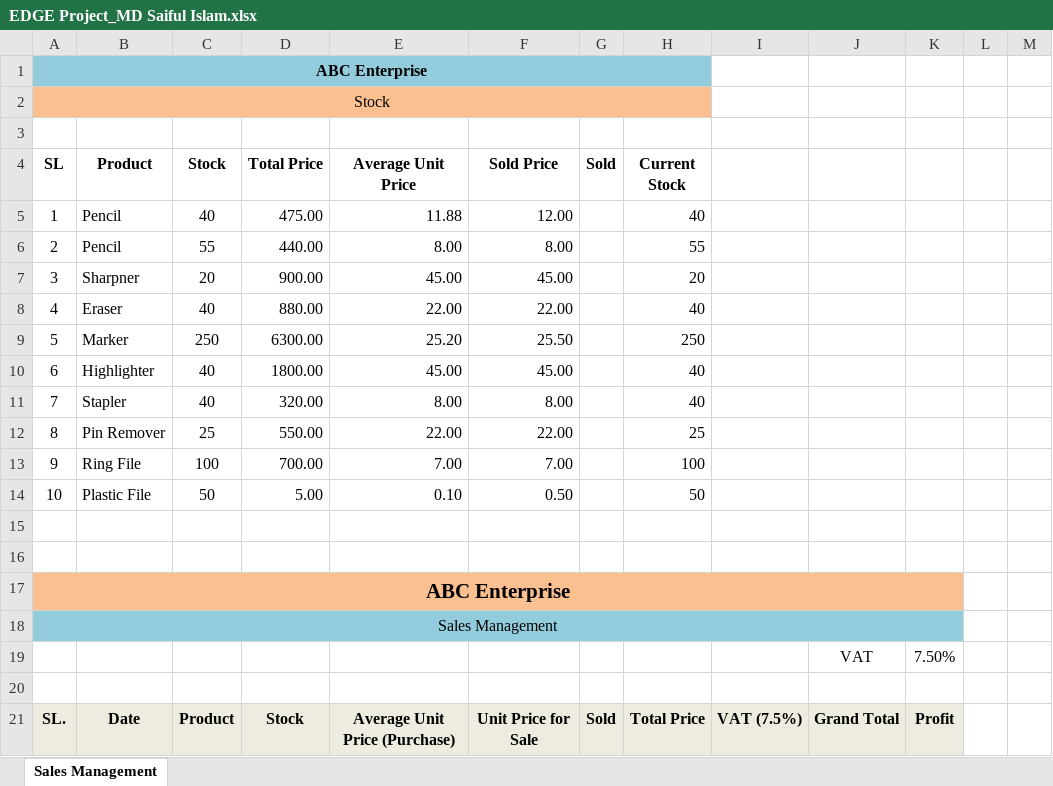
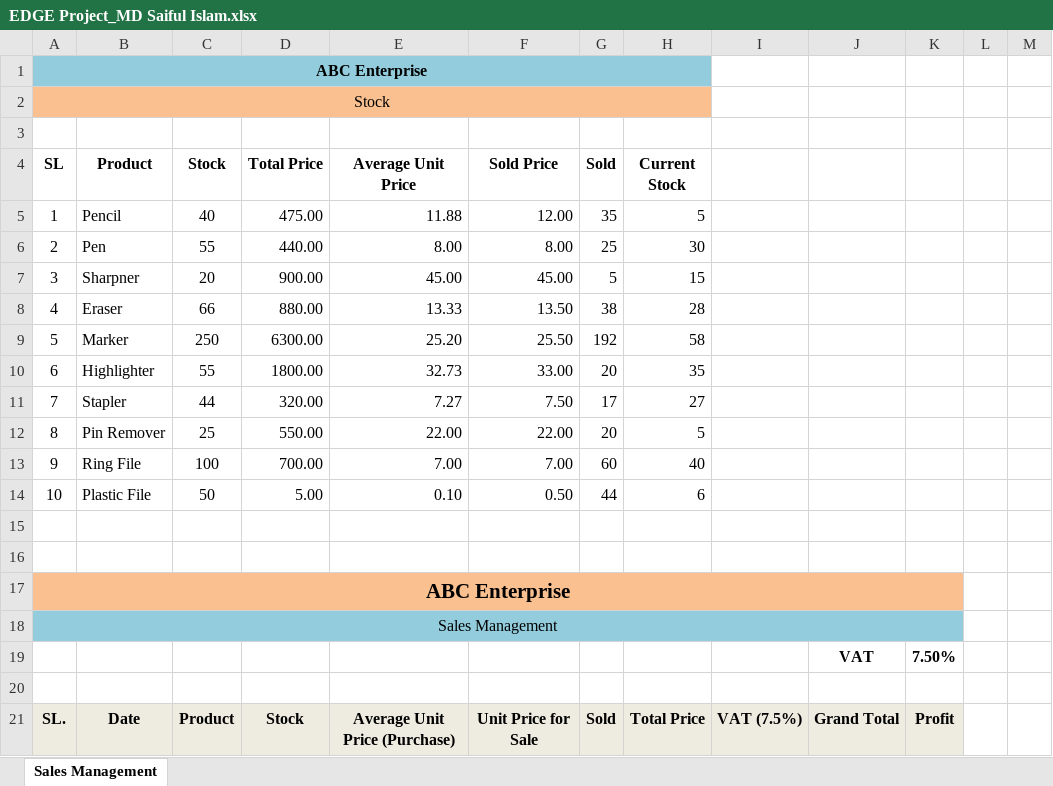
Before and after one commit to mdsaifulislamk/EDGE, an Excel workbook: EDGE Project_MD Saiful Islam.xlsx, sheet Sales Management, drawn as a sheet; only a part is shown; values as stored, in another font and other column widths than the file's, no borders; the diff covers the shown part only; the diff names each change by its address in the sheet, - before the commit and + after, or states it on an @@ line.

Commit message:
Add files via upload

```diff
--- a/EDGE Project_MD Saiful Islam.xlsx (sheet Sales Management)
+++ b/EDGE Project_MD Saiful Islam.xlsx (sheet Sales Management)
-G5 (Sold): (empty)
+G5 (Sold): 35
-H5 (Current Stock): 40
+H5 (Current Stock): 5
-B6 (Product): Pencil
+B6 (Product): Pen
-G6 (Sold): (empty)
+G6 (Sold): 25
-H6 (Current Stock): 55
+H6 (Current Stock): 30
-G7 (Sold): (empty)
+G7 (Sold): 5
-H7 (Current Stock): 20
+H7 (Current Stock): 15
-C8 (Stock): 40
+C8 (Stock): 66
-E8 (Average Unit Price): 22.00
+E8 (Average Unit Price): 13.33
-F8 (Sold Price): 22.00
+F8 (Sold Price): 13.50
-G8 (Sold): (empty)
+G8 (Sold): 38
-H8 (Current Stock): 40
+H8 (Current Stock): 28
-G9 (Sold): (empty)
+G9 (Sold): 192
-H9 (Current Stock): 250
+H9 (Current Stock): 58
-C10 (Stock): 40
+C10 (Stock): 55
-E10 (Average Unit Price): 45.00
+E10 (Average Unit Price): 32.73
-F10 (Sold Price): 45.00
+F10 (Sold Price): 33.00
-G10 (Sold): (empty)
+G10 (Sold): 20
-H10 (Current Stock): 40
+H10 (Current Stock): 35
-C11 (Stock): 40
+C11 (Stock): 44
-E11 (Average Unit Price): 8.00
+E11 (Average Unit Price): 7.27
-F11 (Sold Price): 8.00
+F11 (Sold Price): 7.50
-G11 (Sold): (empty)
+G11 (Sold): 17
-H11 (Current Stock): 40
+H11 (Current Stock): 27
-G12 (Sold): (empty)
+G12 (Sold): 20
-H12 (Current Stock): 25
+H12 (Current Stock): 5
-G13 (Sold): (empty)
+G13 (Sold): 60
-H13 (Current Stock): 100
+H13 (Current Stock): 40
-G14 (Sold): (empty)
+G14 (Sold): 44
-H14 (Current Stock): 50
+H14 (Current Stock): 6
-J19:K19 bold: off
+J19:K19 bold: on
```
Also changed, not shown: 5 added rows, 5 removed rows and 153 edited cells elsewhere in this sheet, formulas that keep their value.
